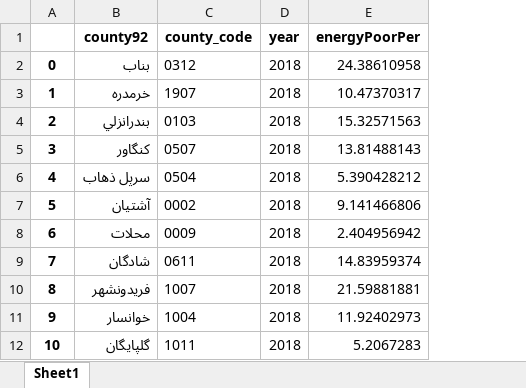
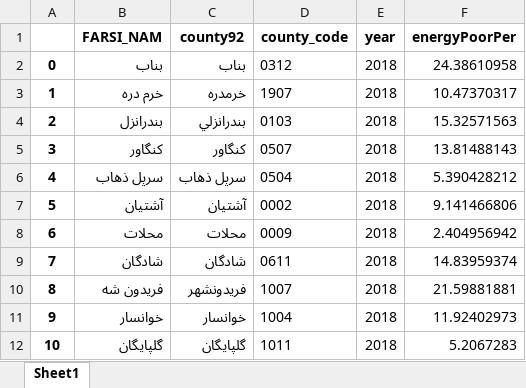
Before and after one commit to sinanarimani/energy-poverty, an Excel workbook: county_melt.xlsx, sheet Sheet1, drawn as a sheet; only a part is shown; values as stored, in another font and other column widths than the file's, no borders; the diff names each change by its address in the sheet, - before the commit and + after, or states it on an @@ line.

Commit message:
join column was added

```diff
--- a/county_melt.xlsx (sheet Sheet1)
+++ b/county_melt.xlsx (sheet Sheet1)
+column B (FARSI_NAM), rows 2-12: بناب | خرم دره | بندرانزل | كنگاور | سرپل ذهاب | آشتيان | محلات | شادگان | فريدون شه | خوانسار | گلپايگان
```
Also changed, not shown: province_melt.xlsx, 1 other file.
